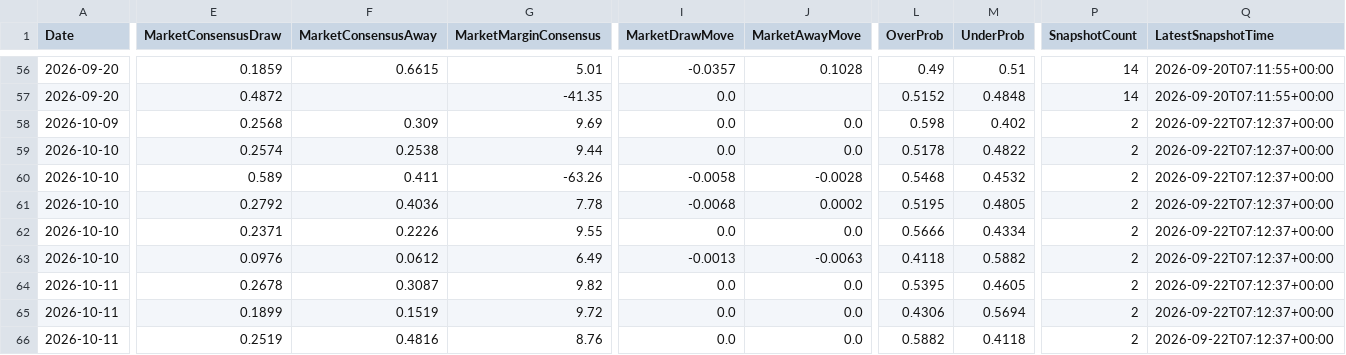
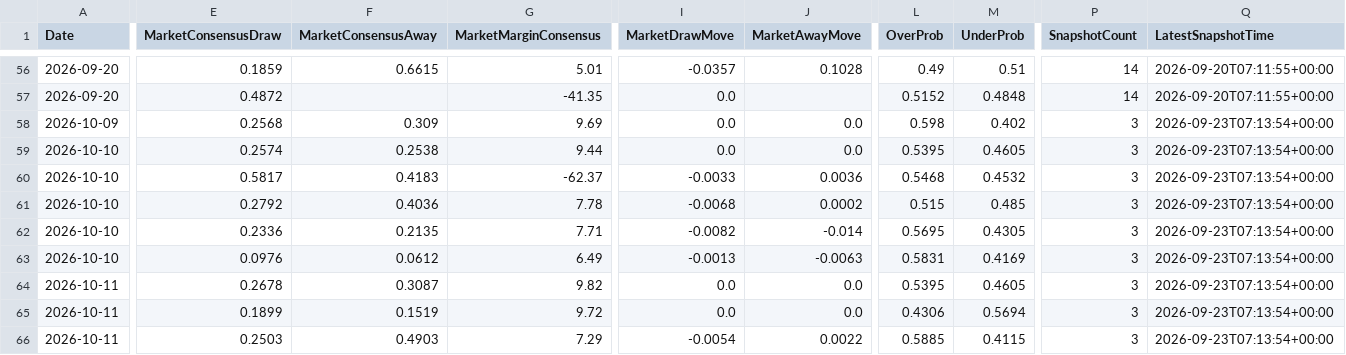
Before and after one commit to gmalbert/ligue-1, a CSV file: data_files/model_features/market_features.csv, drawn as a sheet; only a part is shown, gaps mark what is left out; the diff covers the shown part only; the diff names each change by its address in the sheet, - before the commit and + after, or states it on an @@ line.

```diff
--- a/data_files/model_features/market_features.csv
+++ b/data_files/model_features/market_features.csv
-P58:P66 (SnapshotCount): 2
+P58:P66 (SnapshotCount): 3
-Q58:Q66 (LatestSnapshotTime): 2026-09-22T07:12:37+00:00
+Q58:Q66 (LatestSnapshotTime): 2026-09-23T07:13:54+00:00
-L59 (OverProb): 0.5178
+L59 (OverProb): 0.5395
-M59 (UnderProb): 0.4822
+M59 (UnderProb): 0.4605
-E60 (MarketConsensusDraw): 0.589
+E60 (MarketConsensusDraw): 0.5817
-F60 (MarketConsensusAway): 0.411
+F60 (MarketConsensusAway): 0.4183
-G60 (MarketMarginConsensus): -63.26
+G60 (MarketMarginConsensus): -62.37
-I60 (MarketDrawMove): -0.0058
+I60 (MarketDrawMove): -0.0033
-J60 (MarketAwayMove): -0.0028
+J60 (MarketAwayMove): 0.0036
-L61 (OverProb): 0.5195
+L61 (OverProb): 0.515
-M61 (UnderProb): 0.4805
+M61 (UnderProb): 0.485
-E62 (MarketConsensusDraw): 0.2371
+E62 (MarketConsensusDraw): 0.2336
-F62 (MarketConsensusAway): 0.2226
+F62 (MarketConsensusAway): 0.2135
-G62 (MarketMarginConsensus): 9.55
+G62 (MarketMarginConsensus): 7.71
-I62 (MarketDrawMove): 0.0
+I62 (MarketDrawMove): -0.0082
-J62 (MarketAwayMove): 0.0
+J62 (MarketAwayMove): -0.014
-L62 (OverProb): 0.5666
+L62 (OverProb): 0.5695
-M62 (UnderProb): 0.4334
+M62 (UnderProb): 0.4305
-L63 (OverProb): 0.4118
+L63 (OverProb): 0.5831
-M63 (UnderProb): 0.5882
+M63 (UnderProb): 0.4169
-E66 (MarketConsensusDraw): 0.2519
+E66 (MarketConsensusDraw): 0.2503
-F66 (MarketConsensusAway): 0.4816
+F66 (MarketConsensusAway): 0.4903
-G66 (MarketMarginConsensus): 8.76
+G66 (MarketMarginConsensus): 7.29
-I66 (MarketDrawMove): 0.0
+I66 (MarketDrawMove): -0.0054
-J66 (MarketAwayMove): 0.0
+J66 (MarketAwayMove): 0.0022
-L66 (OverProb): 0.5882
+L66 (OverProb): 0.5885
-M66 (UnderProb): 0.4118
+M66 (UnderProb): 0.4115
```
Also changed, not shown: 5 edited cells elsewhere in this file, data_files/predictions_log.csv, data_files/raw/odds.csv, 9 other files.
